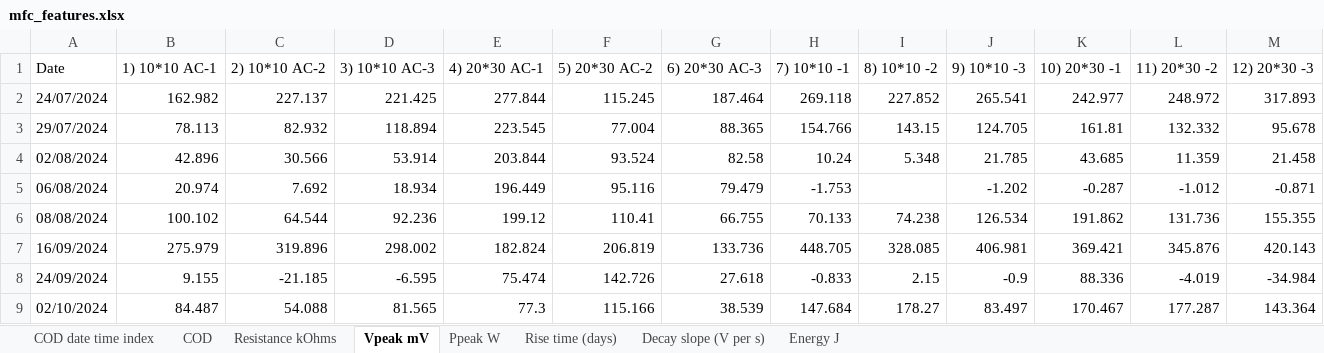
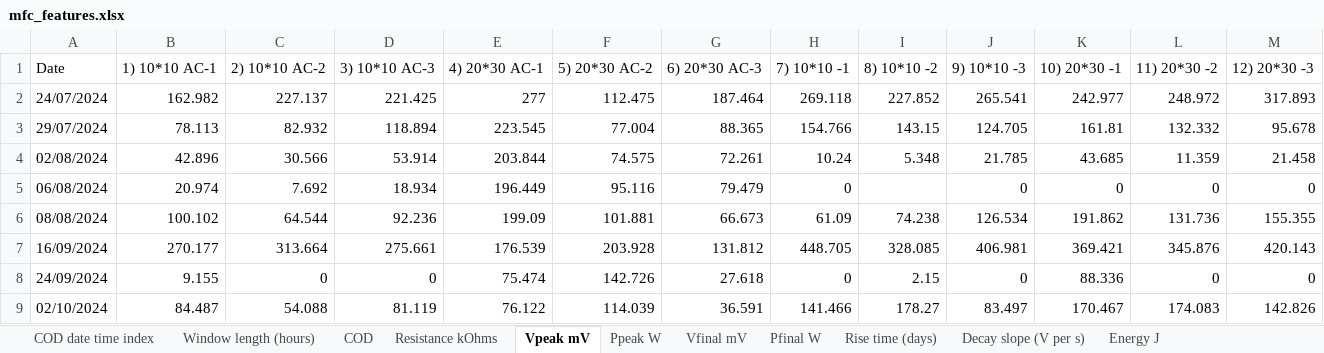
Before and after one commit to hphilamore/APEX_WP2, an Excel workbook: mfc_features.xlsx, sheet Vpeak mV, drawn as a sheet; only a part is shown; values as stored, in another font and other column widths than the file's, no borders; the diff covers the shown part only; the diff names each change by its address in the sheet, - before the commit and + after, or states it on an @@ line.

```diff
--- a/mfc_features.xlsx (sheet Vpeak mV)
+++ b/mfc_features.xlsx (sheet Vpeak mV)
+sheet tab: Window length (hours)
+sheet tab: Vfinal mV
+sheet tab: Pfinal W
-E2 (4) 20*30 AC-1): 277.844
+E2 (4) 20*30 AC-1): 277
-F2 (5) 20*30 AC-2): 115.245
+F2 (5) 20*30 AC-2): 112.475
-F4 (5) 20*30 AC-2): 93.524
+F4 (5) 20*30 AC-2): 74.575
-G4 (6) 20*30 AC-3): 82.58
+G4 (6) 20*30 AC-3): 72.261
-H5 (7) 10*10 -1): -1.753
+H5 (7) 10*10 -1): 0
-J5 (9) 10*10 -3): -1.202
+J5 (9) 10*10 -3): 0
-K5 (10) 20*30 -1): -0.287
+K5 (10) 20*30 -1): 0
-L5 (11) 20*30 -2): -1.012
+L5 (11) 20*30 -2): 0
-M5 (12) 20*30 -3): -0.871
+M5 (12) 20*30 -3): 0
-E6 (4) 20*30 AC-1): 199.12
+E6 (4) 20*30 AC-1): 199.09
-F6 (5) 20*30 AC-2): 110.41
+F6 (5) 20*30 AC-2): 101.881
-G6 (6) 20*30 AC-3): 66.755
+G6 (6) 20*30 AC-3): 66.673
-H6 (7) 10*10 -1): 70.133
+H6 (7) 10*10 -1): 61.09
-B7 (1) 10*10 AC-1): 275.979
+B7 (1) 10*10 AC-1): 270.177
-C7 (2) 10*10 AC-2): 319.896
+C7 (2) 10*10 AC-2): 313.664
-D7 (3) 10*10 AC-3): 298.002
+D7 (3) 10*10 AC-3): 275.661
-E7 (4) 20*30 AC-1): 182.824
+E7 (4) 20*30 AC-1): 176.539
-F7 (5) 20*30 AC-2): 206.819
+F7 (5) 20*30 AC-2): 203.928
-G7 (6) 20*30 AC-3): 133.736
+G7 (6) 20*30 AC-3): 131.812
-C8 (2) 10*10 AC-2): -21.185
+C8 (2) 10*10 AC-2): 0
-D8 (3) 10*10 AC-3): -6.595
+D8 (3) 10*10 AC-3): 0
-H8 (7) 10*10 -1): -0.833
+H8 (7) 10*10 -1): 0
-J8 (9) 10*10 -3): -0.9
+J8 (9) 10*10 -3): 0
-L8 (11) 20*30 -2): -4.019
+L8 (11) 20*30 -2): 0
-M8 (12) 20*30 -3): -34.984
+M8 (12) 20*30 -3): 0
-D9 (3) 10*10 AC-3): 81.565
+D9 (3) 10*10 AC-3): 81.119
-E9 (4) 20*30 AC-1): 77.3
+E9 (4) 20*30 AC-1): 76.122
-F9 (5) 20*30 AC-2): 115.166
+F9 (5) 20*30 AC-2): 114.039
-G9 (6) 20*30 AC-3): 38.539
+G9 (6) 20*30 AC-3): 36.591
-H9 (7) 10*10 -1): 147.684
+H9 (7) 10*10 -1): 141.466
-L9 (11) 20*30 -2): 177.287
+L9 (11) 20*30 -2): 174.083
-M9 (12) 20*30 -3): 143.364
+M9 (12) 20*30 -3): 142.826
```
Also changed, not shown: 78 edited cells elsewhere in this sheet, sheet Energy J, sheet Decay slope (V per s), sheet Rise time (days), sheet Ppeak W, 17 other files.
